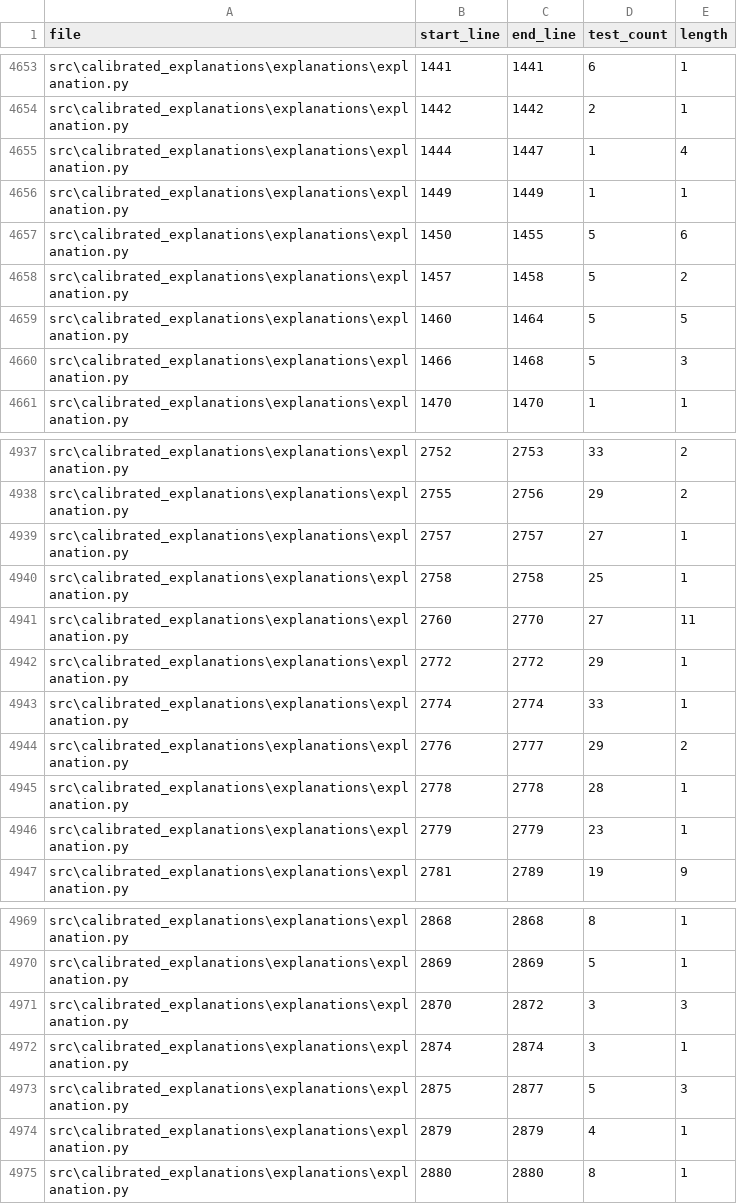
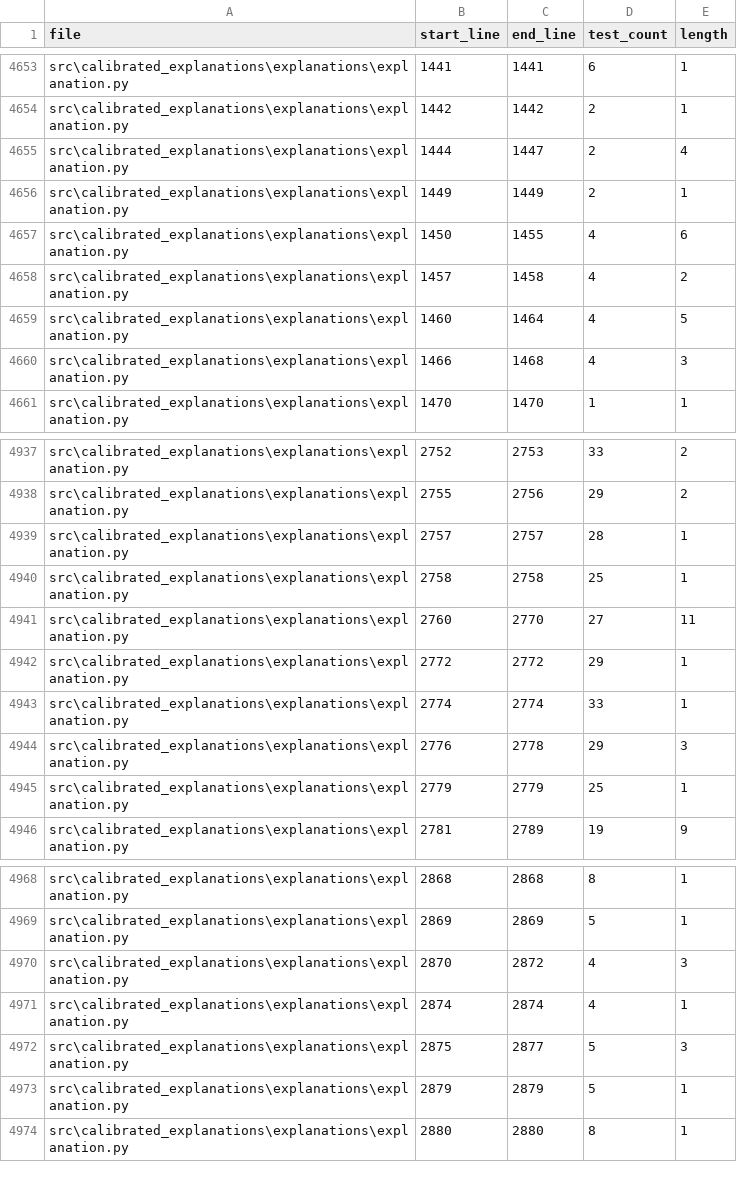
Before and after one commit to Moffran/calibrated_explanations, a CSV file: reports/over_testing/block_coverage_counts.csv, drawn as a sheet; only a part is shown, gaps mark what is left out; the diff covers the shown part only.

Commit message:
ci: refactor anti-pattern detection and reporting
- Updated the `Finding` class to include a `stable_file` attribute for better identification of findings.
- Modified the `finding_id` generation to use `stable_file` instead of the original path.
- Enhanced the JSON report writing functions to ensure consistent newline handling.
- Added a new function to check if a step is a pre-commit step, improving the clarity of the `_run_step` function.
- Updated various test files to include module-level markers for integration tests, ensuring better organization and execution of tests.
- Adjusted the summary JSON report to reflect more accurate mean counts for specific files.
- Improved the handling of file writing in several scripts to ensure proper formatting and newline consistency.

```diff
--- a/reports/over_testing/block_coverage_counts.csv
+++ b/reports/over_testing/block_coverage_counts.csv
@@ -4654,8 +4654,8 @@ src\calibrated_explanations\explanations\explanation.py,1441,1441,6,1
 src\calibrated_explanations\explanations\explanation.py,1442,1442,2,1
-src\calibrated_explanations\explanations\explanation.py,1444,1447,1,4
-src\calibrated_explanations\explanations\explanation.py,1449,1449,1,1
-src\calibrated_explanations\explanations\explanation.py,1450,1455,5,6
-src\calibrated_explanations\explanations\explanation.py,1457,1458,5,2
-src\calibrated_explanations\explanations\explanation.py,1460,1464,5,5
-src\calibrated_explanations\explanations\explanation.py,1466,1468,5,3
+src\calibrated_explanations\explanations\explanation.py,1444,1447,2,4
+src\calibrated_explanations\explanations\explanation.py,1449,1449,2,1
+src\calibrated_explanations\explanations\explanation.py,1450,1455,4,6
+src\calibrated_explanations\explanations\explanation.py,1457,1458,4,2
+src\calibrated_explanations\explanations\explanation.py,1460,1464,4,5
+src\calibrated_explanations\explanations\explanation.py,1466,1468,4,3
 src\calibrated_explanations\explanations\explanation.py,1470,1470,1,1
@@ -4938,3 +4938,3 @@ src\calibrated_explanations\explanations\explanation.py,2752,2753,33,2
 src\calibrated_explanations\explanations\explanation.py,2755,2756,29,2
-src\calibrated_explanations\explanations\explanation.py,2757,2757,27,1
+src\calibrated_explanations\explanations\explanation.py,2757,2757,28,1
 src\calibrated_explanations\explanations\explanation.py,2758,2758,25,1
@@ -4943,5 +4943,4 @@ src\calibrated_explanations\explanations\explanation.py,2772,2772,29,1
 src\calibrated_explanations\explanations\explanation.py,2774,2774,33,1
-src\calibrated_explanations\explanations\explanation.py,2776,2777,29,2
-src\calibrated_explanations\explanations\explanation.py,2778,2778,28,1
-src\calibrated_explanations\explanations\explanation.py,2779,2779,23,1
+src\calibrated_explanations\explanations\explanation.py,2776,2778,29,3
+src\calibrated_explanations\explanations\explanation.py,2779,2779,25,1
 src\calibrated_explanations\explanations\explanation.py,2781,2789,19,9
@@ -4970,6 +4969,6 @@ src\calibrated_explanations\explanations\explanation.py,2868,2868,8,1
 src\calibrated_explanations\explanations\explanation.py,2869,2869,5,1
-src\calibrated_explanations\explanations\explanation.py,2870,2872,3,3
-src\calibrated_explanations\explanations\explanation.py,2874,2874,3,1
+src\calibrated_explanations\explanations\explanation.py,2870,2872,4,3
+src\calibrated_explanations\explanations\explanation.py,2874,2874,4,1
 src\calibrated_explanations\explanations\explanation.py,2875,2877,5,3
-src\calibrated_explanations\explanations\explanation.py,2879,2879,4,1
+src\calibrated_explanations\explanations\explanation.py,2879,2879,5,1
 src\calibrated_explanations\explanations\explanation.py,2880,2880,8,1
```
Also changed, not shown: 11 edited cells elsewhere in this file, reports/over_testing/redundant_tests.csv, 27 other files.
